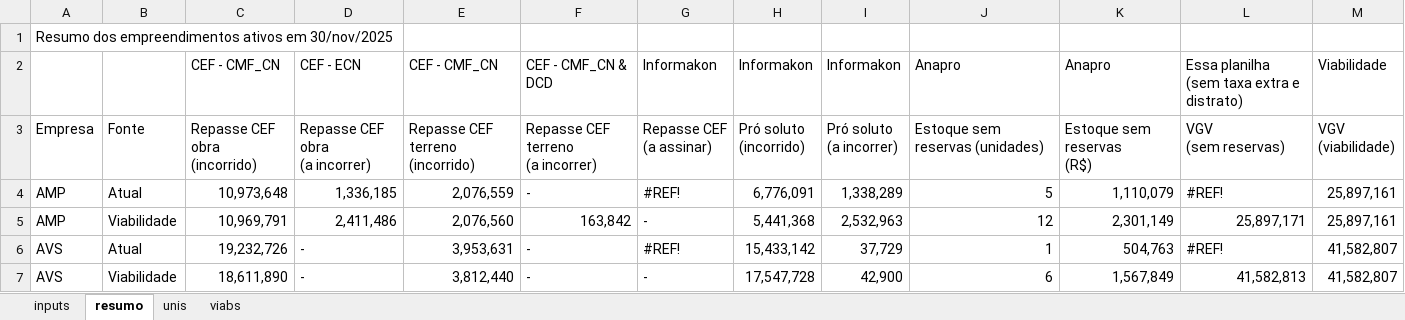
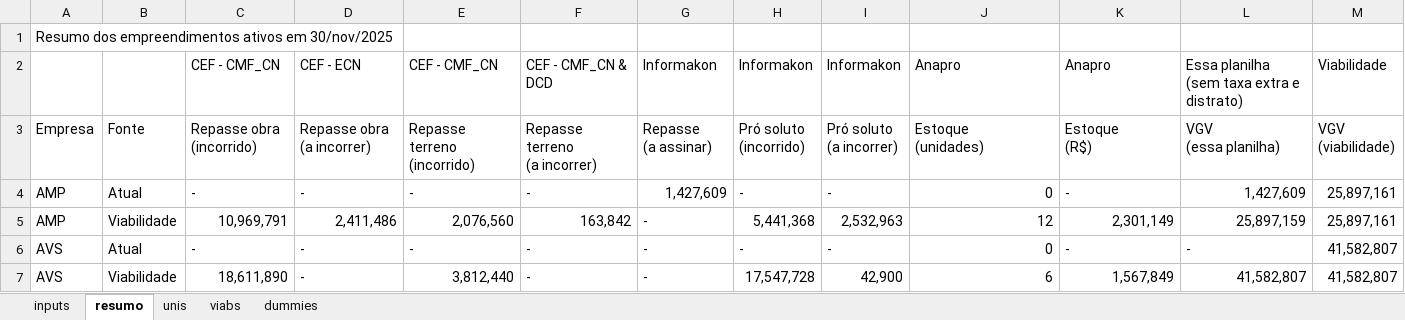
Before and after one commit to vitortaira/amplaGitHub, an Excel workbook: templates/Template-Fechamento.xlsx, sheet resumo, drawn as a sheet; only a part is shown; values as stored, in another font and other column widths than the file's, no cell formats; charts and pictures not drawn; ↵ is a line break in a cell; the diff covers the shown part only; the diff names each change by its address in the sheet, - before the commit and + after, or states it on an @@ line.

```diff
--- a/templates/Template-Fechamento.xlsx (sheet resumo)
+++ b/templates/Template-Fechamento.xlsx (sheet resumo)
+sheet tab: dummies
-C3: Repasse CEF obra ↵ (incorrido)
+C3: Repasse obra ↵ (incorrido)
-D3: Repasse CEF obra ↵ (a incorrer)
+D3: Repasse obra ↵ (a incorrer)
-E3: Repasse CEF terreno ↵ (incorrido)
+E3: Repasse terreno ↵ (incorrido)
-F3: Repasse CEF terreno ↵ (a incorrer)
+F3: Repasse terreno ↵ (a incorrer)
-G3: Repasse CEF ↵ (a assinar)
+G3: Repasse ↵ (a assinar)
-J3: Estoque sem reservas (unidades)
+J3: Estoque ↵ (unidades)
-K3: Estoque sem reservas ↵ (R$)
+K3: Estoque ↵ (R$)
-L3: VGV ↵ (sem reservas)
+L3: VGV ↵ (essa planilha)
-C4: 10,973,648
+C4: -
-D4: 1,336,185
+D4: -
-E4: 2,076,559
+E4: -
-G4: #REF!
+G4: 1,427,609
-H4: 6,776,091
+H4: -
-I4: 1,338,289
+I4: -
-J4: 5
+J4: 0
-K4: 1,110,079
+K4: -
-L4: #REF!
+L4: 1,427,609
-L5: 25,897,171
+L5: 25,897,159
-C6: 19,232,726
+C6: -
-E6: 3,953,631
+E6: -
-G6: #REF!
+G6: -
-H6: 15,433,142
+H6: -
-I6: 37,729
+I6: -
-J6: 1
+J6: 0
-K6: 504,763
+K6: -
-L6: #REF!
+L6: -
-L7: 41,582,813
+L7: 41,582,807
```
Also changed, not shown: 43 edited cells elsewhere in this sheet, sheet inputs, cell formats, formulas that keep their value, charts or pictures, 3 other files.
